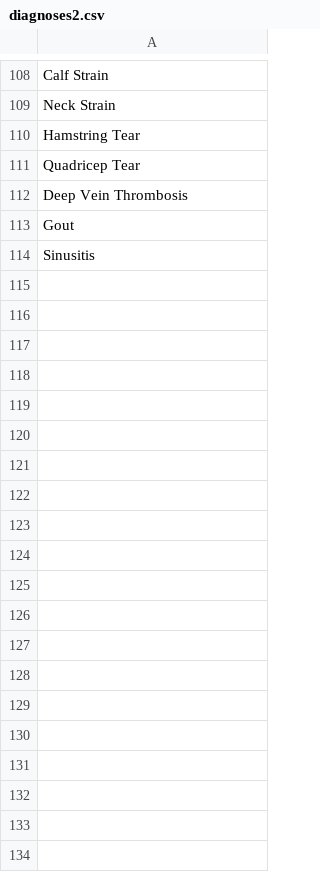
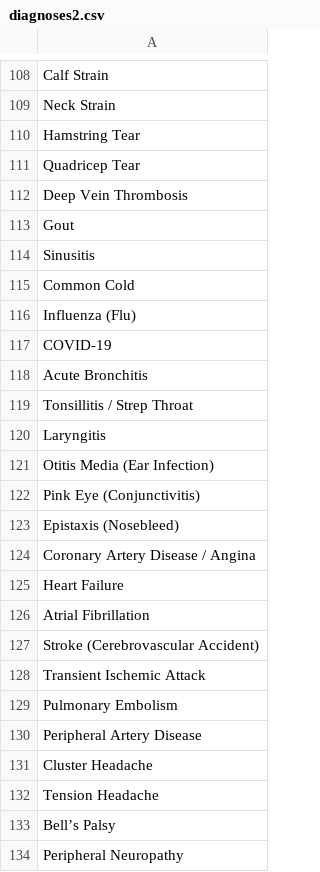
Before and after one commit to rohanh13/orca-formsite, a CSV file: diagnoses2.csv, drawn as a sheet; only a part is shown, gaps mark what is left out; the diff covers the shown part only; the diff names each change by its address in the sheet, - before the commit and + after, or states it on an @@ line.

```diff
--- a/diagnoses2.csv
+++ b/diagnoses2.csv
+row 115: Common Cold
+row 116: Influenza (Flu)
+row 117: COVID-19
+row 118: Acute Bronchitis
+row 119: Tonsillitis / Strep Throat
+row 120: Laryngitis
+row 121: Otitis Media (Ear Infection)
+row 122: Pink Eye (Conjunctivitis)
+row 123: Epistaxis (Nosebleed)
+row 124: Coronary Artery Disease / Angina
+row 125: Heart Failure
+row 126: Atrial Fibrillation
+row 127: Stroke (Cerebrovascular Accident)
+row 128: Transient Ischemic Attack
+row 129: Pulmonary Embolism
+row 130: Peripheral Artery Disease
+row 131: Cluster Headache
+row 132: Tension Headache
+row 133: Bell’s Palsy
+row 134: Peripheral Neuropathy
```
Also changed, not shown: 71 added rows elsewhere in this file, 1 other file.
